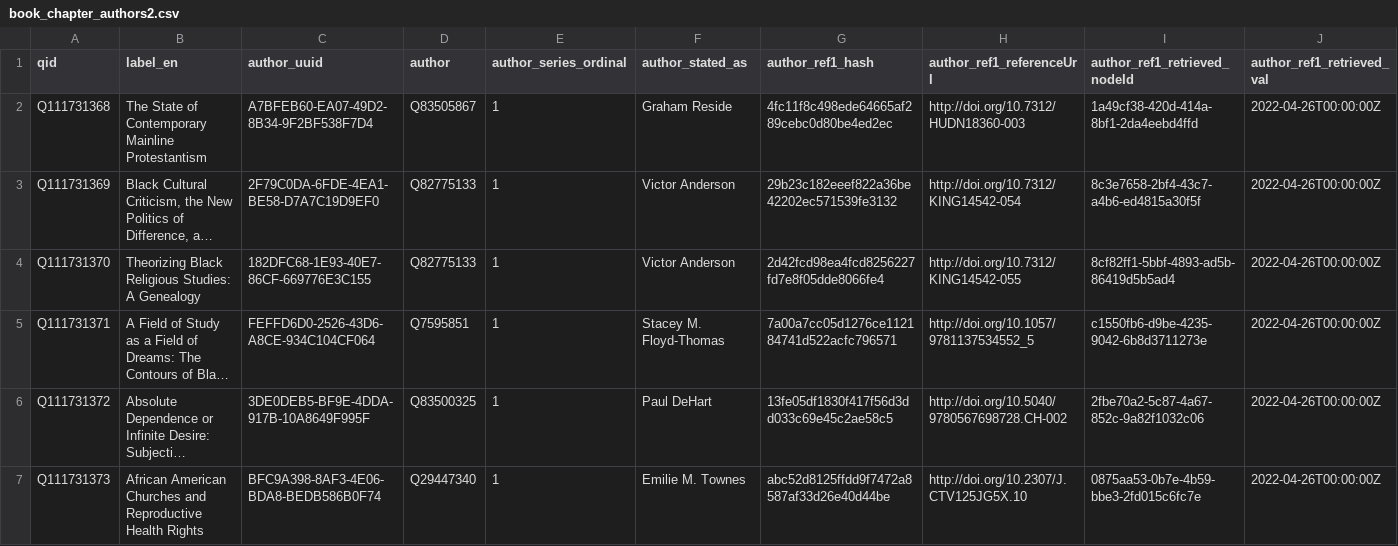
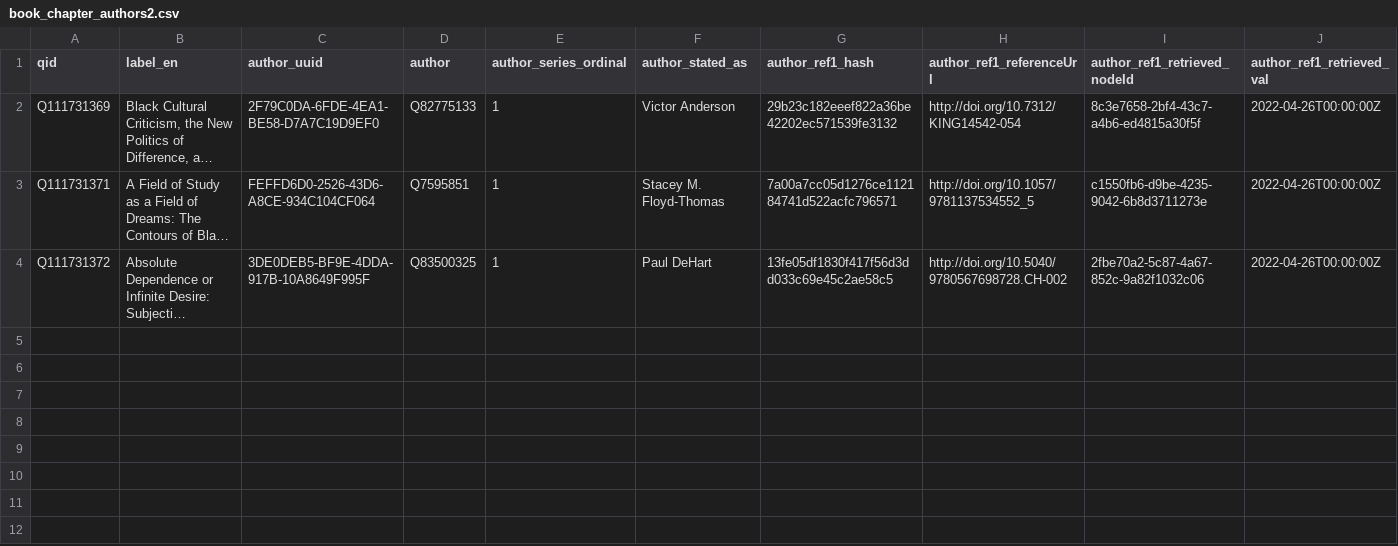
Before and after one commit to HeardLibrary/digital-scholarship, a CSV file: data/codegraf/book_chapter_authors2.csv, drawn as a sheet; only a part is shown; long unchanged cells end in …; rows hold the shown columns only; the diff names each change by its address in the sheet, - before the commit and + after, or states it on an @@ line.

```diff
--- a/data/codegraf/book_chapter_authors2.csv
+++ b/data/codegraf/book_chapter_authors2.csv
-row 2: Q111731368 | The State of Contemporary Mainline Protestantism | A7BFEB60-EA07-49D2-8B34-9F2BF538F7D4 | Q83505867 | 1 | Graham Reside | 4fc11f8c498ede64665af289cebc0d80be4ed2ec | http://doi.org/10.7312/HUDN18360-003 | 1a49cf38-420d-414a-8bf1-2da4eebd4ffd | 2022-04-26T00:00:00Z
-row 4: Q111731370 | Theorizing Black Religious Studies: A Genealogy | 182DFC68-1E93-40E7-86CF-669776E3C155 | Q82775133 | 1 | Victor Anderson | 2d42fcd98ea4fcd8256227fd7e8f05dde8066fe4 | http://doi.org/10.7312/KING14542-055 | 8cf82ff1-5bbf-4893-ad5b-86419d5b5ad4 | 2022-04-26T00:00:00Z
-row 7: Q111731373 | African American Churches and Reproductive Health Rights | BFC9A398-8AF3-4E06-BDA8-BEDB586B0F74 | Q29447340 | 1 | Emilie M. Townes | abc52d8125ffdd9f7472a8587af33d26e40d44be | http://doi.org/10.2307/J.CTV125JG5X.10 | 0875aa53-0b7e-4b59-bbe3-2fd015c6fc7e | 2022-04-26T00:00:00Z
```
Also changed, not shown: data/codegraf/book_chapter_authors1.csv.
